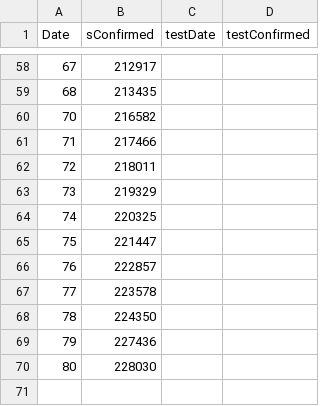
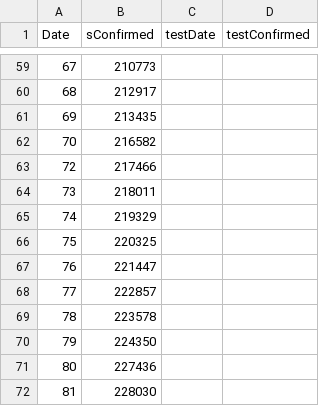
Before and after one commit to Mohammed-samaheen/ML_project_coronavirus, a CSV file: Data/sConfirmed.csv, drawn as a sheet; only a part is shown, gaps mark what is left out; the diff covers the shown part only.

```diff
--- a/Data/sConfirmed.csv
+++ b/Data/sConfirmed.csv
@@ -58,13 +59,14 @@ Date,sConfirmed,testDate,testConfirmed
-67,212917,,
-68,213435,,
+67,210773,,
+68,212917,,
+69,213435,,
 70,216582,,
-71,217466,,
-72,218011,,
-73,219329,,
-74,220325,,
-75,221447,,
-76,222857,,
-77,223578,,
-78,224350,,
-79,227436,,
-80,228030,,
+72,217466,,
+73,218011,,
+74,219329,,
+75,220325,,
+76,221447,,
+77,222857,,
+78,223578,,
+79,224350,,
+80,227436,,
+81,228030,,
```
Also changed, not shown: 6 added rows, 5 removed rows and 42 edited cells elsewhere in this file, 2 other files.
